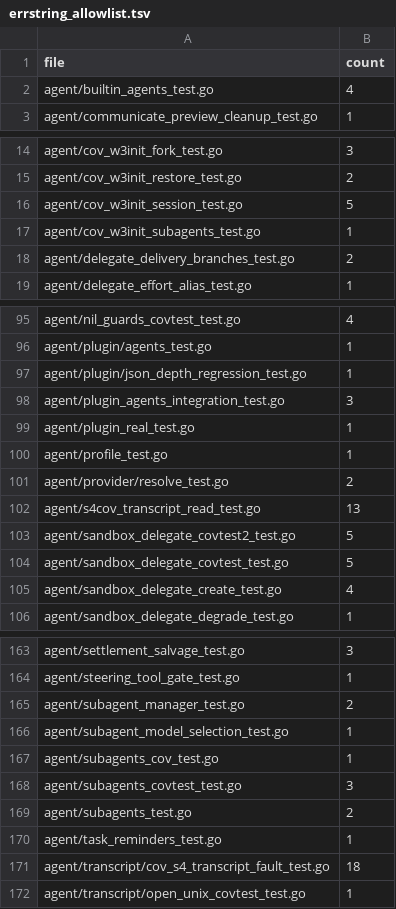
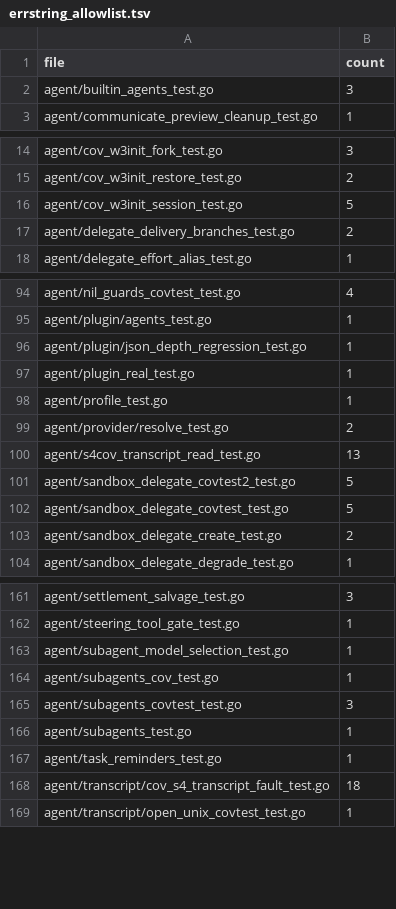
Before and after one commit to prime-radiant-inc/evener, a TSV file: internal/devtool/copyonly/errstring_allowlist.tsv, drawn as a sheet; only a part is shown, gaps mark what is left out.

```diff
--- a/internal/devtool/copyonly/errstring_allowlist.tsv
+++ b/internal/devtool/copyonly/errstring_allowlist.tsv
@@ -1,3 +1,3 @@
 file	count
-agent/builtin_agents_test.go	4
+agent/builtin_agents_test.go	3
 agent/communicate_preview_cleanup_test.go	1
@@ -16,3 +16,2 @@ agent/cov_w3init_restore_test.go	2
 agent/cov_w3init_session_test.go	5
-agent/cov_w3init_subagents_test.go	1
 agent/delegate_delivery_branches_test.go	2
@@ -97,3 +96,2 @@ agent/plugin/agents_test.go	1
 agent/plugin/json_depth_regression_test.go	1
-agent/plugin_agents_integration_test.go	3
 agent/plugin_real_test.go	1
@@ -104,3 +102,3 @@ agent/sandbox_delegate_covtest2_test.go	5
 agent/sandbox_delegate_covtest_test.go	5
-agent/sandbox_delegate_create_test.go	4
+agent/sandbox_delegate_create_test.go	2
 agent/sandbox_delegate_degrade_test.go	1
@@ -164,3 +162,2 @@ agent/settlement_salvage_test.go	3
 agent/steering_tool_gate_test.go	1
-agent/subagent_manager_test.go	2
 agent/subagent_model_selection_test.go	1
@@ -168,3 +165,3 @@ agent/subagents_cov_test.go	1
 agent/subagents_covtest_test.go	3
-agent/subagents_test.go	2
+agent/subagents_test.go	1
 agent/task_reminders_test.go	1
```
Also changed, not shown: 4 other files.
